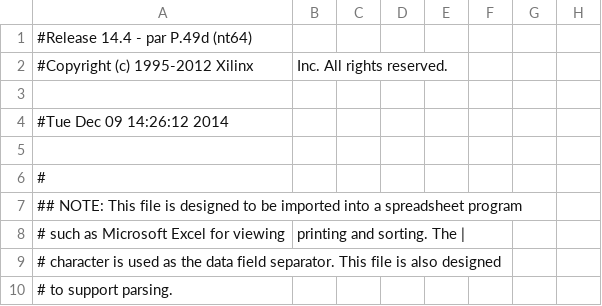
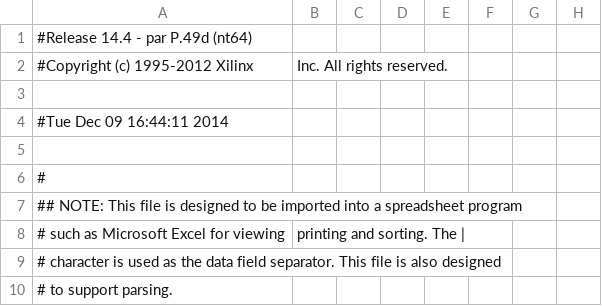
Before and after one commit to tjgray04/ECE3710, a CSV file: Titan/Processor/Processor_Titan/System_pad.csv, drawn as a sheet; only a part is shown; the diff names each change by its address in the sheet, - before the commit and + after, or states it on an @@ line.

```diff
--- a/Titan/Processor/Processor_Titan/System_pad.csv
+++ b/Titan/Processor/Processor_Titan/System_pad.csv
-A4: #Tue Dec 09 14:26:12 2014
+A4: #Tue Dec 09 16:44:11 2014
```
Also changed, not shown: AssembleTitan/TerminateFunction.csv, AssembleTitan/UpdateLeftLaser.csv, 51 other files.
